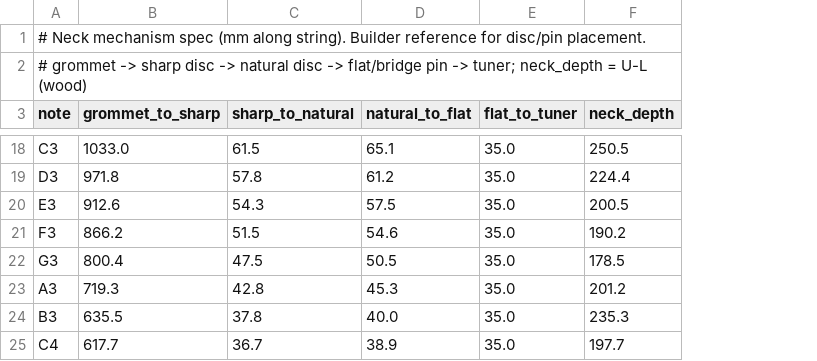
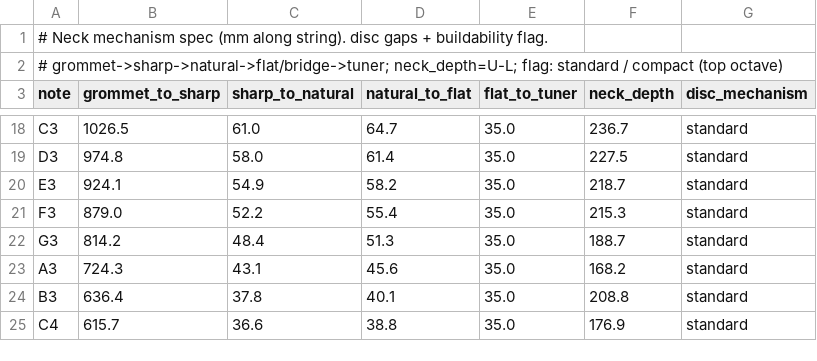
Before and after one commit to jclements3/2dTo3d, a CSV file: lhstyle25_neck_spec.csv, drawn as a sheet; only a part is shown, gaps mark what is left out; the diff covers the shown part only; the diff names each change by its address in the sheet, - before the commit and + after, or states it on an @@ line.

```diff
--- a/lhstyle25_neck_spec.csv
+++ b/lhstyle25_neck_spec.csv
+column G (disc_mechanism), rows 18-25: all standard
-A1 (note): …along string). Builder reference for disc/pin placement.
+A1 (note): …along string). disc gaps + buildability flag.
-A2 (note): # grommet -> sharp disc -> natural disc -> flat/bridge pin -> tuner; neck_depth = U-L (wood)
+A2 (note): # grommet->sharp->natural->flat/bridge->tuner; neck_depth=U-L; flag: standard / compact (top octave)
-B18 (grommet_to_sharp): 1033.0
+B18 (grommet_to_sharp): 1026.5
-C18 (sharp_to_natural): 61.5
+C18 (sharp_to_natural): 61.0
-D18 (natural_to_flat): 65.1
+D18 (natural_to_flat): 64.7
-F18 (neck_depth): 250.5
+F18 (neck_depth): 236.7
-B19 (grommet_to_sharp): 971.8
+B19 (grommet_to_sharp): 974.8
-C19 (sharp_to_natural): 57.8
+C19 (sharp_to_natural): 58.0
-D19 (natural_to_flat): 61.2
+D19 (natural_to_flat): 61.4
-F19 (neck_depth): 224.4
+F19 (neck_depth): 227.5
-B20 (grommet_to_sharp): 912.6
+B20 (grommet_to_sharp): 924.1
-C20 (sharp_to_natural): 54.3
+C20 (sharp_to_natural): 54.9
-D20 (natural_to_flat): 57.5
+D20 (natural_to_flat): 58.2
-F20 (neck_depth): 200.5
+F20 (neck_depth): 218.7
-B21 (grommet_to_sharp): 866.2
+B21 (grommet_to_sharp): 879.0
-C21 (sharp_to_natural): 51.5
+C21 (sharp_to_natural): 52.2
-D21 (natural_to_flat): 54.6
+D21 (natural_to_flat): 55.4
-F21 (neck_depth): 190.2
+F21 (neck_depth): 215.3
-B22 (grommet_to_sharp): 800.4
+B22 (grommet_to_sharp): 814.2
-C22 (sharp_to_natural): 47.5
+C22 (sharp_to_natural): 48.4
-D22 (natural_to_flat): 50.5
+D22 (natural_to_flat): 51.3
-F22 (neck_depth): 178.5
+F22 (neck_depth): 188.7
-B23 (grommet_to_sharp): 719.3
+B23 (grommet_to_sharp): 724.3
-C23 (sharp_to_natural): 42.8
+C23 (sharp_to_natural): 43.1
-D23 (natural_to_flat): 45.3
+D23 (natural_to_flat): 45.6
-F23 (neck_depth): 201.2
+F23 (neck_depth): 168.2
-B24 (grommet_to_sharp): 635.5
+B24 (grommet_to_sharp): 636.4
-D24 (natural_to_flat): 40.0
+D24 (natural_to_flat): 40.1
-F24 (neck_depth): 235.3
+F24 (neck_depth): 208.8
-B25 (grommet_to_sharp): 617.7
+B25 (grommet_to_sharp): 615.7
-C25 (sharp_to_natural): 36.7
+C25 (sharp_to_natural): 36.6
-D25 (natural_to_flat): 38.9
+D25 (natural_to_flat): 38.8
-F25 (neck_depth): 197.7
+F25 (neck_depth): 176.9
```
Also changed, not shown: 119 edited cells elsewhere in this file, 1 other file.
